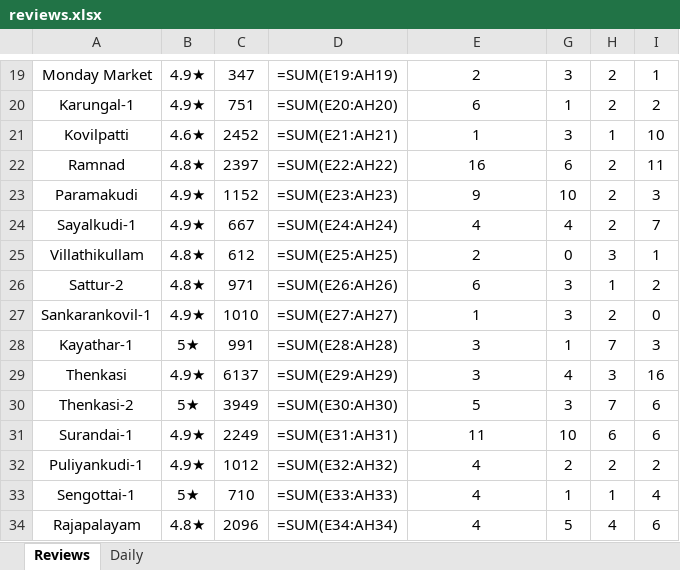
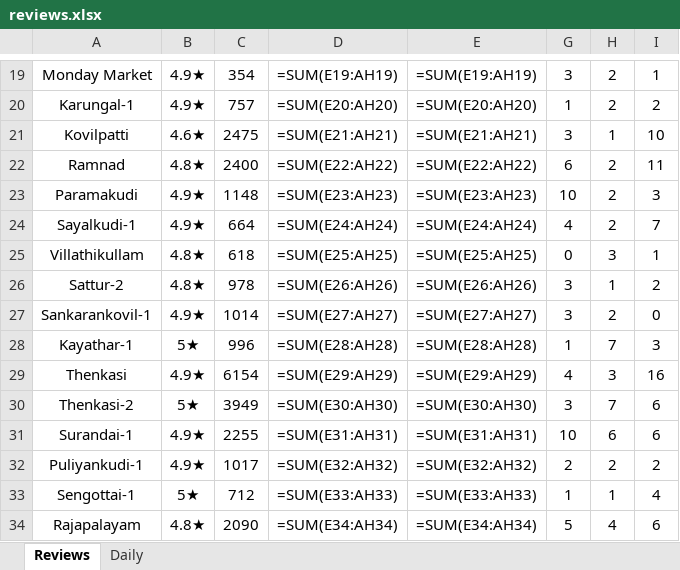
Before and after one commit to Rocklinks/sathya-review-tracker, an Excel workbook: data/reviews.xlsx, sheet Reviews, drawn as a sheet; only a part is shown, gaps mark what is left out; values as stored, in another font and other column widths than the file's, no borders; formulas without a stored value are shown as written; the diff covers the shown part only; the diff names each change by its address in the sheet, - before the commit and + after, or states it on an @@ line.

Commit message:
Fix July 2 review data - correct 13 branches with wrong monthly/daily counts

```diff
--- a/data/reviews.xlsx (sheet Reviews)
+++ b/data/reviews.xlsx (sheet Reviews)
-C19: 347
+C19: 354
-E19: 2
+E19: =SUM(E19:AH19)
-C20: 751
+C20: 757
-E20: 6
+E20: =SUM(E20:AH20)
-C21: 2452
+C21: 2475
-E21: 1
+E21: =SUM(E21:AH21)
-C22: 2397
+C22: 2400
-E22: 16
+E22: =SUM(E22:AH22)
-C23: 1152
+C23: 1148
-E23: 9
+E23: =SUM(E23:AH23)
-C24: 667
+C24: 664
-E24: 4
+E24: =SUM(E24:AH24)
-C25: 612
+C25: 618
-E25: 2
+E25: =SUM(E25:AH25)
-C26: 971
+C26: 978
-E26: 6
+E26: =SUM(E26:AH26)
-C27: 1010
+C27: 1014
-E27: 1
+E27: =SUM(E27:AH27)
-C28: 991
+C28: 996
-E28: 3
+E28: =SUM(E28:AH28)
-C29: 6137
+C29: 6154
-E29: 3
+E29: =SUM(E29:AH29)
-E30: 5
+E30: =SUM(E30:AH30)
-C31: 2249
+C31: 2255
-E31: 11
+E31: =SUM(E31:AH31)
-C32: 1012
+C32: 1017
-E32: 4
+E32: =SUM(E32:AH32)
-C33: 710
+C33: 712
-E33: 4
+E33: =SUM(E33:AH33)
-C34: 2096
+C34: 2090
-E34: 4
+E34: =SUM(E34:AH34)
```
Also changed, not shown: 41 edited cells elsewhere in this sheet, sheet Daily, 1 other file.
